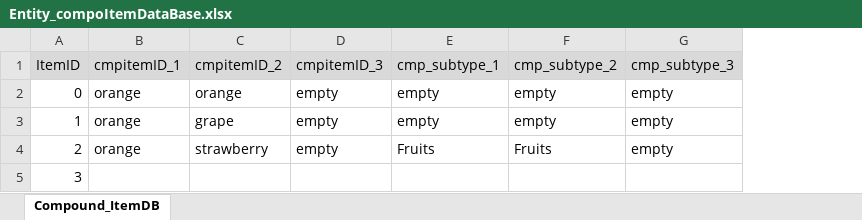
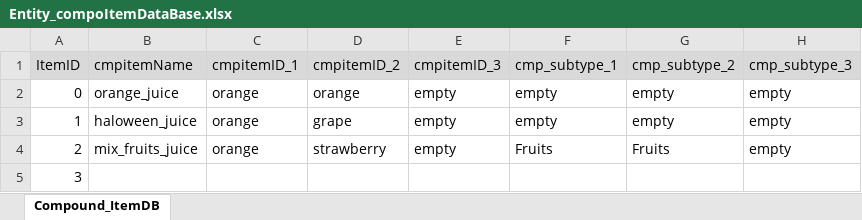
Before and after one commit to matoarita/Okashi_Atlier2, an Excel workbook: Assets/Excel_Data/Entity_compoItemDataBase.xlsx, sheet Compound_ItemDB, drawn as a sheet; only a part is shown; values as stored, in another font and other column widths than the file's, no borders; the diff covers the shown part only; the diff names each change by its address in the sheet, - before the commit and + after, or states it on an @@ line.

```diff
--- a/Assets/Excel_Data/Entity_compoItemDataBase.xlsx (sheet Compound_ItemDB)
+++ b/Assets/Excel_Data/Entity_compoItemDataBase.xlsx (sheet Compound_ItemDB)
+column B (cmpitemName), rows 2-4: orange_juice | haloween_juice | mix_fruits_juice
```
Also changed, not shown: 5 added rows, 4 removed rows, 11 edited cells, cell formats and row numbers in column A elsewhere in this sheet, Assets/Excel_Data/Entity_ItemDataBase.xlsx, Assets/Excel_Data/Entity_eventItemDataBase.xlsx, 17 other files.
